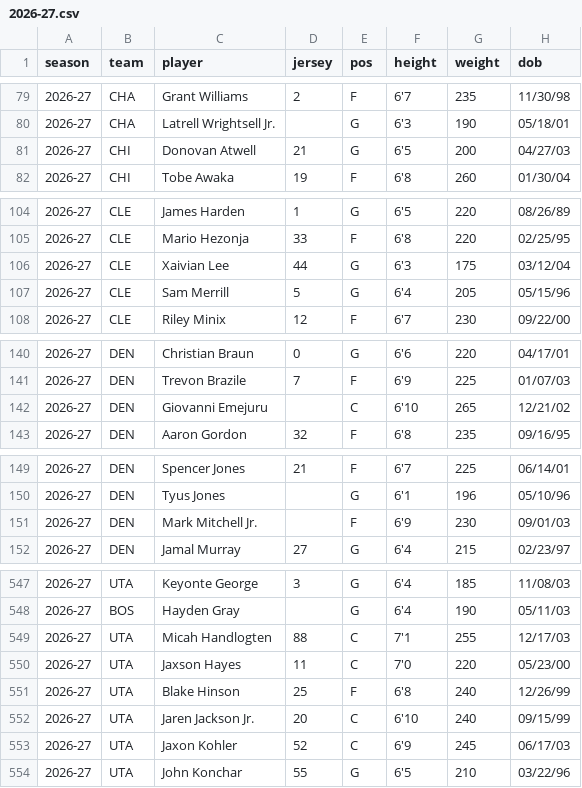
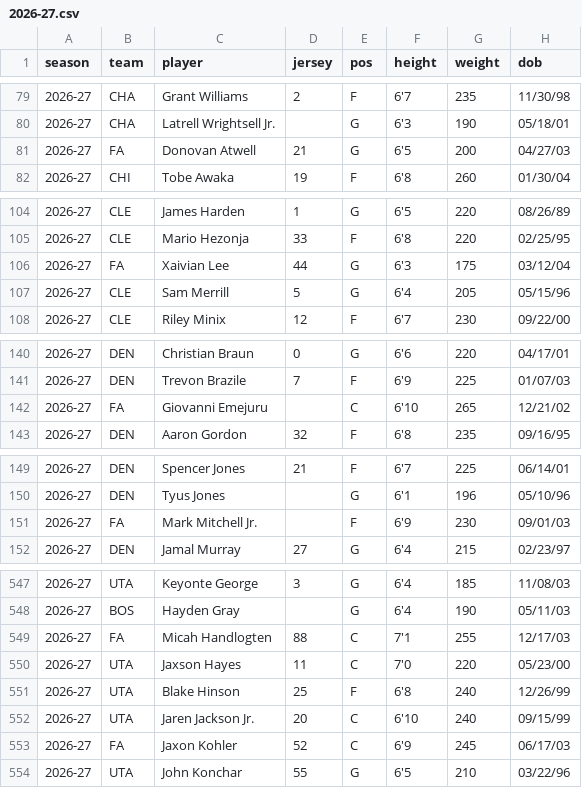
Before and after one commit to fantasyhoopsedge/hoopsedge-site, a CSV file: data/nba-rosters/2026-27.csv, drawn as a sheet; only a part is shown, gaps mark what is left out; the diff covers the shown part only; the diff names each change by its address in the sheet, - before the commit and + after, or states it on an @@ line.

```diff
--- a/data/nba-rosters/2026-27.csv
+++ b/data/nba-rosters/2026-27.csv
-B81 (team): CHI
+B81 (team): FA
-B106 (team): CLE
+B106 (team): FA
-B142 (team): DEN
+B142 (team): FA
-B151 (team): DEN
+B151 (team): FA
-B549 (team): UTA
+B549 (team): FA
-B553 (team): UTA
+B553 (team): FA
```
Also changed, not shown: 3 edited cells elsewhere in this file, data/nba-rosters/depth-chart-2026-27.csv, data/nba-rosters/role-context-2026-27.csv, 3 other files.
